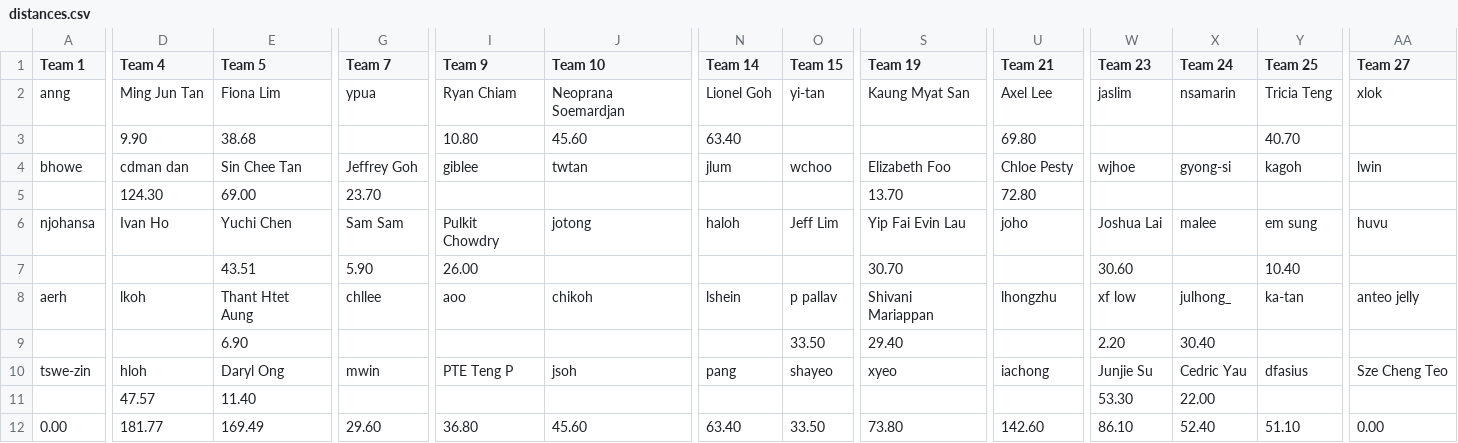
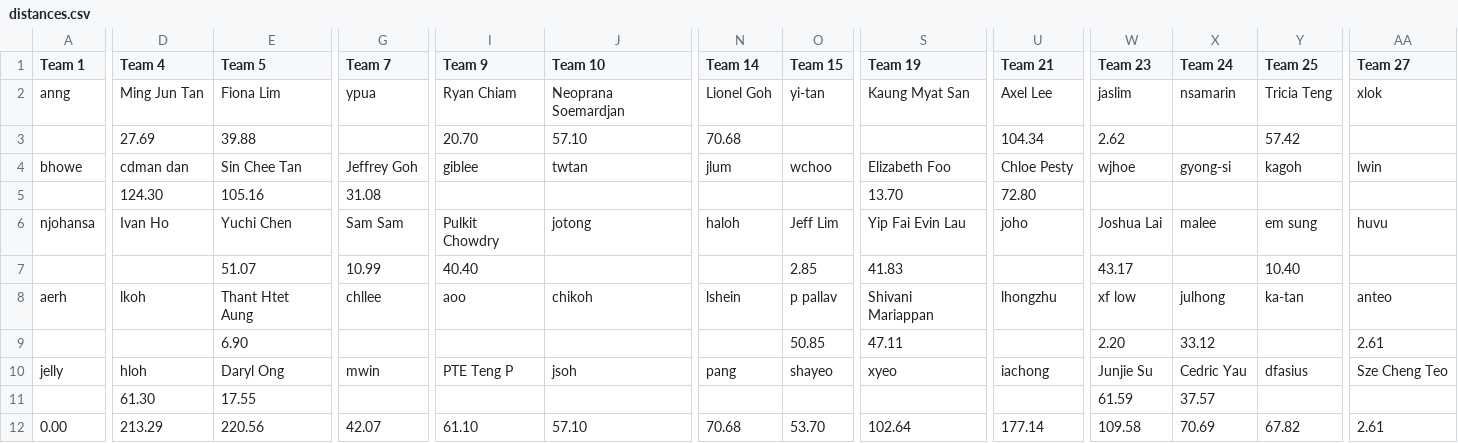
Before and after one commit to gilliorem/fit-commit, a CSV file: data/distances.csv, drawn as a sheet; only a part is shown, gaps mark what is left out; removed rows and columns are numbered as before the commit, all else as after; rows hold the shown columns only; the diff covers the shown part only; the diff names each change by its address in the sheet, - before the commit and + after, or states it on an @@ line.

Commit message:
week update: API call to retrieve the current week activities. update the current week csv, update the overall distances.csv. build the front page by fetching the distances.csv

```diff
--- a/data/distances.csv
+++ b/data/distances.csv
-row 3:  | 9.90 | 38.68 |  | 10.80 | 45.60 | 63.40 |  |  | 69.80 |  |  | 40.70
+row 3:  | 27.69 | 39.88 |  | 20.70 | 57.10 | 70.68 |  |  | 104.34 | 2.62 |  | 57.42
-E5 (Team 5): 69.00
+E5 (Team 5): 105.16
-G5 (Team 7): 23.70
+G5 (Team 7): 31.08
-row 7:  |  | 43.51 | 5.90 | 26.00 |  |  |  | 30.70 |  | 30.60 |  | 10.40
+row 7:  |  | 51.07 | 10.99 | 40.40 |  |  | 2.85 | 41.83 |  | 43.17 |  | 10.40
-X8 (Team 24): julhong_
+X8 (Team 24): julhong
-AA8 (Team 27): anteo jelly
+AA8 (Team 27): anteo
-row 9:  |  | 6.90 |  |  |  |  | 33.50 | 29.40 |  | 2.20 | 30.40
+row 9:  |  | 6.90 |  |  |  |  | 50.85 | 47.11 |  | 2.20 | 33.12 |  | 2.61
-A10 (Team 1): tswe-zin
+A10 (Team 1): jelly
-row 11:  | 47.57 | 11.40 |  |  |  |  |  |  |  | 53.30 | 22.00
+row 11:  | 61.30 | 17.55 |  |  |  |  |  |  |  | 61.59 | 37.57
-D12 (Team 4): 181.77
+D12 (Team 4): 213.29
-E12 (Team 5): 169.49
+E12 (Team 5): 220.56
-G12 (Team 7): 29.60
+G12 (Team 7): 42.07
-I12 (Team 9): 36.80
+I12 (Team 9): 61.10
-J12 (Team 10): 45.60
+J12 (Team 10): 57.10
-N12 (Team 14): 63.40
+N12 (Team 14): 70.68
-O12 (Team 15): 33.50
+O12 (Team 15): 53.70
-S12 (Team 19): 73.80
+S12 (Team 19): 102.64
-U12 (Team 21): 142.60
+U12 (Team 21): 177.14
-W12 (Team 23): 86.10
+W12 (Team 23): 109.58
-X12 (Team 24): 52.40
+X12 (Team 24): 70.69
-Y12 (Team 25): 51.10
+Y12 (Team 25): 67.82
-AA12 (Team 27): 0.00
+AA12 (Team 27): 2.61
```
Also changed, not shown: 5 edited cells elsewhere in this file, data/distance-week-3.csv, 1 other file.
